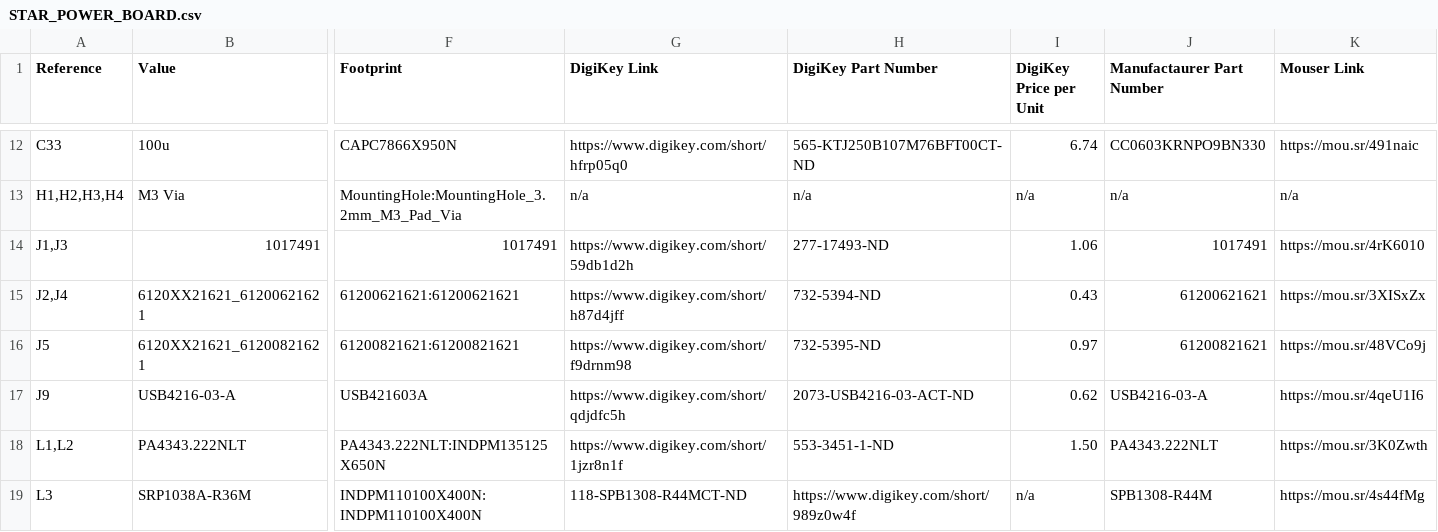
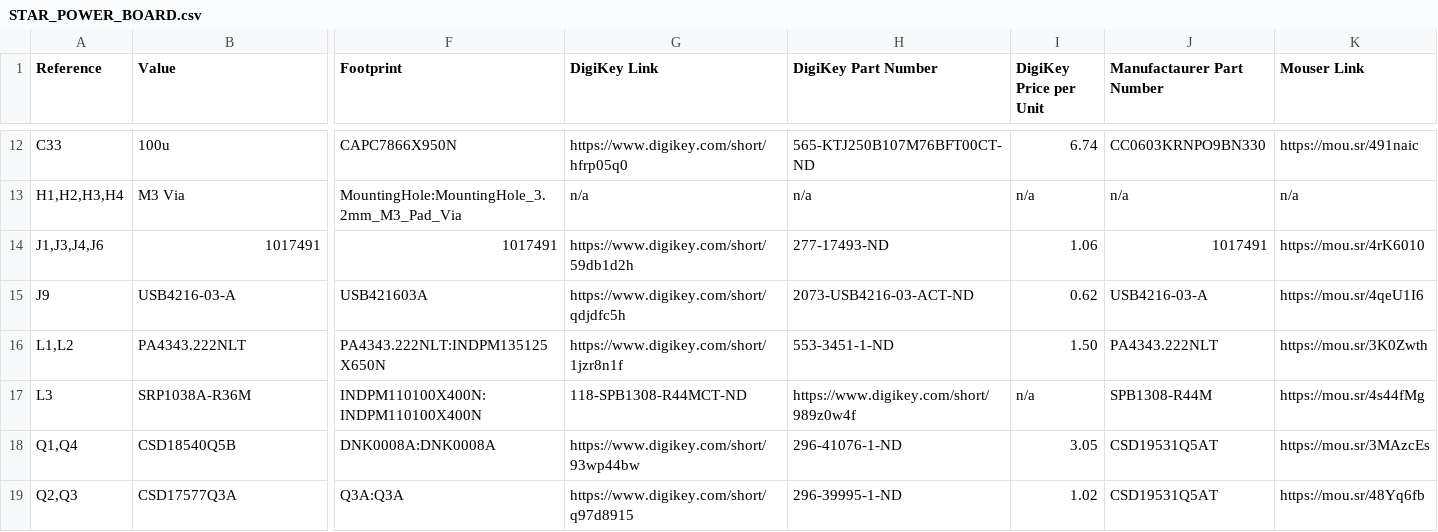
Before and after one commit to Locked-Inc/STAR, a CSV file: schematic/output/STAR_POWER_BOARD/STAR_POWER_BOARD.csv, drawn as a sheet; only a part is shown, gaps mark what is left out; the shorter side is filled out with more unchanged rows; rows hold the shown columns only; the diff names each change by its address in the sheet, - before the commit and + after, or states it on an @@ line.

Commit message:
redid the export/outputs of the power board

```diff
--- a/schematic/output/STAR_POWER_BOARD/STAR_POWER_BOARD.csv
+++ b/schematic/output/STAR_POWER_BOARD/STAR_POWER_BOARD.csv
-A14 (Reference): J1,J3
+A14 (Reference): J1,J3,J4,J6
-row 15: J2,J4 | 6120XX21621_61200621621 | 61200621621:61200621621 | https://www.digikey.com/short/h87d4jff | 732-5394-ND | 0.43 | 61200621621 | https://mou.sr/3XISxZx
-row 16: J5 | 6120XX21621_61200821621 | 61200821621:61200821621 | https://www.digikey.com/short/f9drnm98 | 732-5395-ND | 0.97 | 61200821621 | https://mou.sr/48VCo9j
```
Also changed, not shown: 22 other files.
